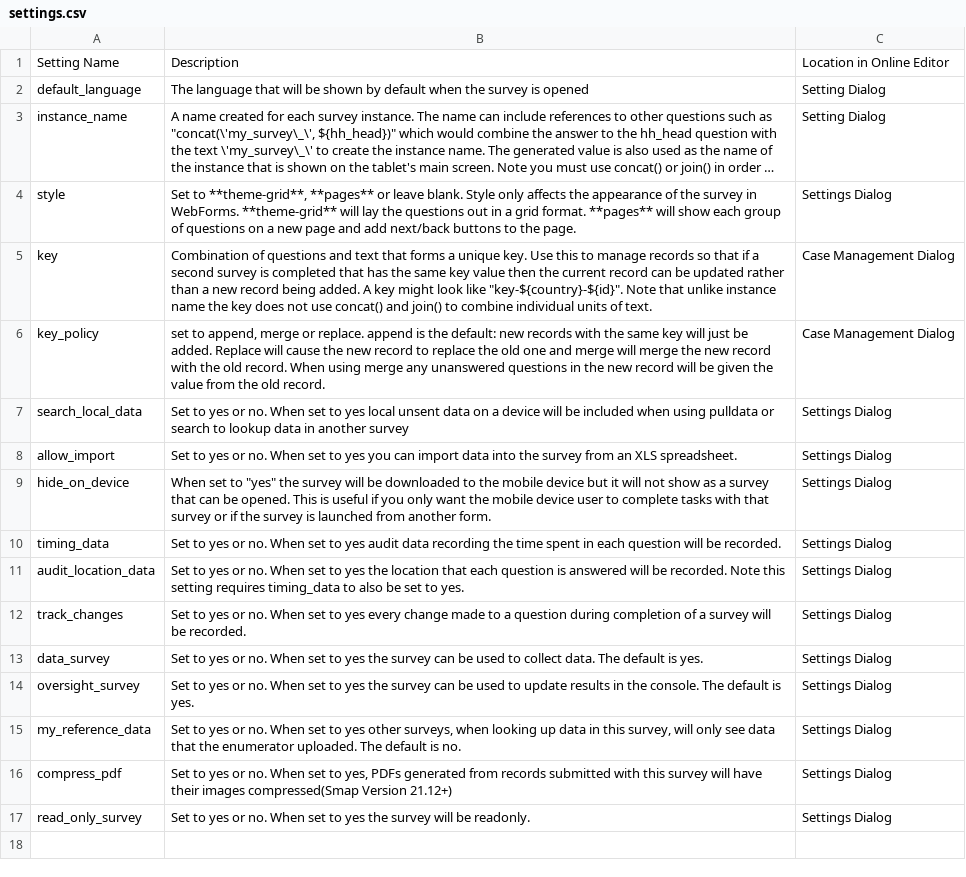
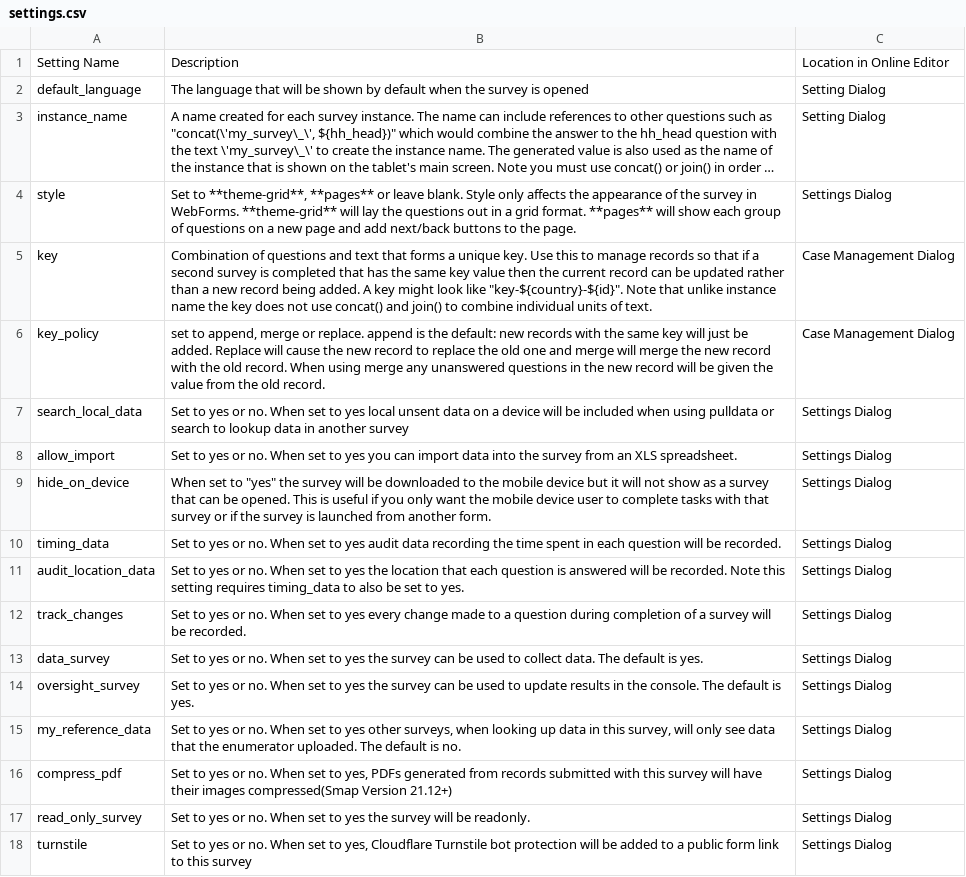
Before and after one commit to nap2000/docs, a CSV file: tables/settings.csv, drawn as a sheet; long unchanged cells end in ….

Commit message:
Add documentation for turnstile

```diff
--- a/tables/settings.csv
+++ b/tables/settings.csv
@@ -17 +17,2 @@ compress_pdf,"Set to yes or no.  When set to yes, PDFs generated from records su
 read_only_survey,Set to yes or no.  When set to yes the survey will be readonly.,Settings Dialog
+turnstile,"Set to yes or no.  When set to yes, Cloudflare Turnstile bot protection will be added to a public form link to this survey",Settings Dialog
```
Also changed, not shown: 2 other files.
